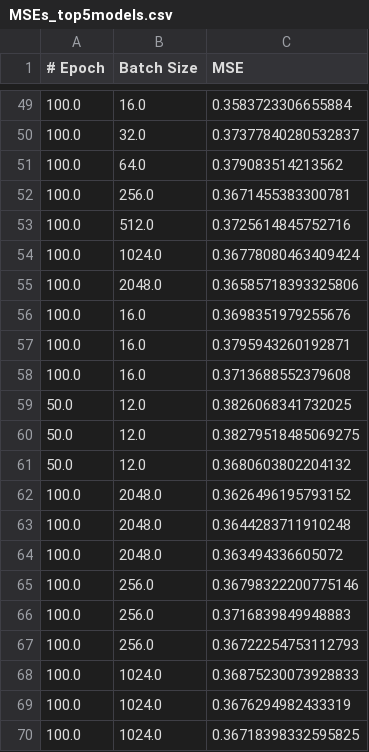
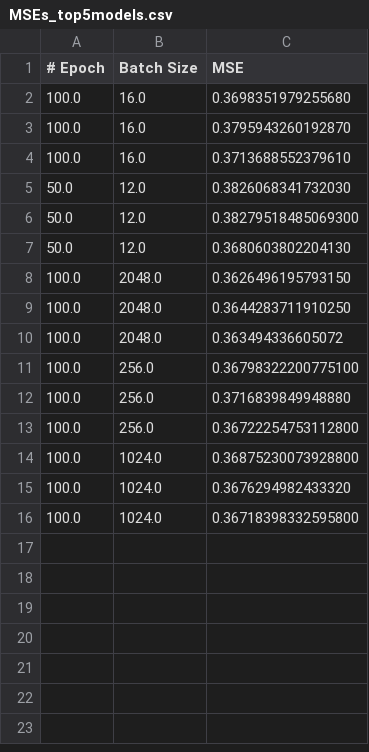
Before and after one commit to kanch91/project-energy, a CSV file: results/LSTM/MSEs_top5models.csv, drawn as a sheet; only a part is shown, gaps mark what is left out; the diff covers the shown part only.

Commit message:
Updated the models and added the weather data

```diff
--- a/results/LSTM/MSEs_top5models.csv
+++ b/results/LSTM/MSEs_top5models.csv
@@ -49,15 +2,8 @@
-100.0, 16.0, 0.3583723306655884
-100.0, 32.0, 0.37377840280532837
-100.0, 64.0, 0.379083514213562
-100.0, 256.0, 0.3671455383300781
-100.0, 512.0, 0.3725614845752716
-100.0, 1024.0, 0.36778080463409424
-100.0, 2048.0, 0.36585718393325806
-100.0, 16.0, 0.3698351979255676
-100.0, 16.0, 0.3795943260192871
-100.0, 16.0, 0.3713688552379608
-50.0, 12.0, 0.3826068341732025
-50.0, 12.0, 0.38279518485069275
-50.0, 12.0, 0.3680603802204132
-100.0, 2048.0, 0.3626496195793152
-100.0, 2048.0, 0.3644283711910248
+100.0,16.0,0.3698351979255680
+100.0,16.0,0.3795943260192870
+100.0,16.0,0.3713688552379610
+50.0,12.0,0.3826068341732030
+50.0,12.0,0.38279518485069300
+50.0,12.0,0.3680603802204130
+100.0,2048.0,0.3626496195793150
+100.0,2048.0,0.3644283711910250
@@ -65,6 +11,6 @@
-100.0, 256.0, 0.36798322200775146
-100.0, 256.0, 0.3716839849948883
-100.0, 256.0, 0.36722254753112793
-100.0, 1024.0, 0.36875230073928833
-100.0, 1024.0, 0.3676294982433319
-100.0, 1024.0, 0.36718398332595825
+100.0,256.0,0.36798322200775100
+100.0,256.0,0.3716839849948880
+100.0,256.0,0.36722254753112800
+100.0,1024.0,0.36875230073928800
+100.0,1024.0,0.3676294982433320
+100.0,1024.0,0.36718398332595800
```
Also changed, not shown: 47 removed rows elsewhere in this file, 20 other files.
